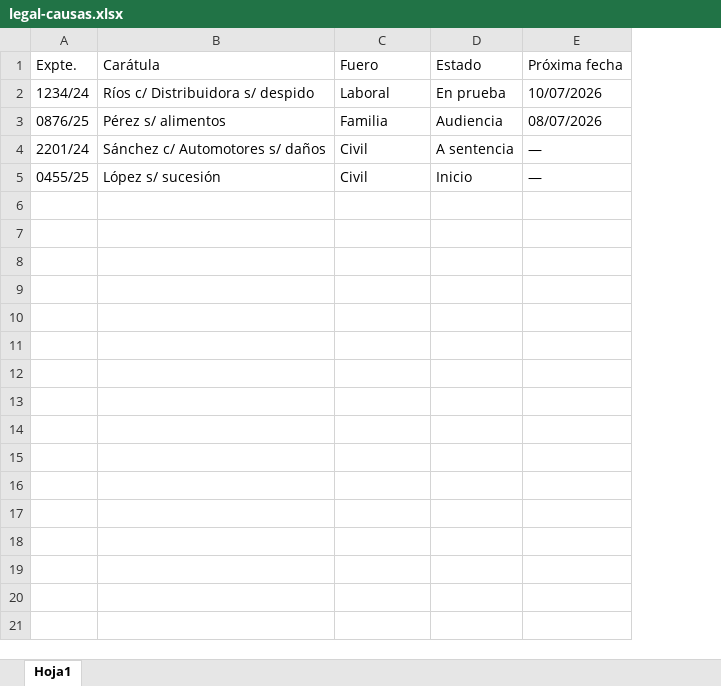
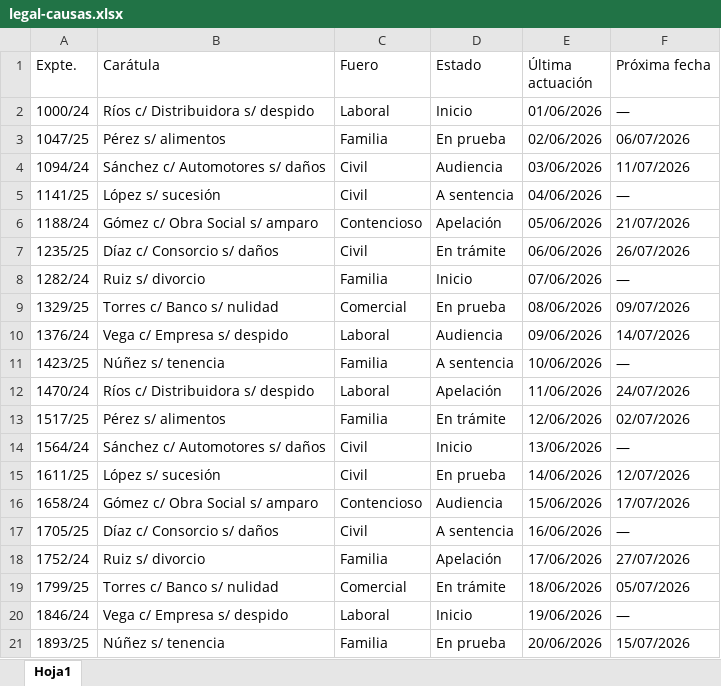
Before and after one commit to Marcusa93/rl1, an Excel workbook: public/abc2/material/legal-causas.xlsx, sheet Hoja1, drawn as a sheet; values as stored, in another font and other column widths than the file's, no borders; removed rows and columns are numbered as before the commit, all else as after; the diff names each change by its address in the sheet, - before the commit and + after, or states it on an @@ line.

```diff
--- a/public/abc2/material/legal-causas.xlsx (sheet Hoja1)
+++ b/public/abc2/material/legal-causas.xlsx (sheet Hoja1)
-column A (Expte.), rows 2-5: 1234/24 | 0876/25 | 2201/24 | 0455/25
+column A (Expte.), rows 2-5: 1000/24 | 1047/25 | 1094/24 | 1141/25
-column E (Próxima fecha), rows 2-5: 10/07/2026 | 08/07/2026 | — | —
+column E (Última actuación), rows 2-5: 01/06/2026 | 02/06/2026 | 03/06/2026 | 04/06/2026
+column F (Próxima fecha), rows 2-5: — | 06/07/2026 | 11/07/2026 | —
-D2 (Estado): En prueba
+D2 (Estado): Inicio
-D3 (Estado): Audiencia
+D3 (Estado): En prueba
-D4 (Estado): A sentencia
+D4 (Estado): Audiencia
-D5 (Estado): Inicio
+D5 (Estado): A sentencia
+row 6: 1188/24 | Gómez c/ Obra Social s/ amparo | Contencioso | Apelación | 05/06/2026 | 21/07/2026
+row 7: 1235/25 | Díaz c/ Consorcio s/ daños | Civil | En trámite | 06/06/2026 | 26/07/2026
+row 8: 1282/24 | Ruiz s/ divorcio | Familia | Inicio | 07/06/2026 | —
+row 9: 1329/25 | Torres c/ Banco s/ nulidad | Comercial | En prueba | 08/06/2026 | 09/07/2026
+row 10: 1376/24 | Vega c/ Empresa s/ despido | Laboral | Audiencia | 09/06/2026 | 14/07/2026
+row 11: 1423/25 | Núñez s/ tenencia | Familia | A sentencia | 10/06/2026 | —
+row 12: 1470/24 | Ríos c/ Distribuidora s/ despido | Laboral | Apelación | 11/06/2026 | 24/07/2026
+row 13: 1517/25 | Pérez s/ alimentos | Familia | En trámite | 12/06/2026 | 02/07/2026
+row 14: 1564/24 | Sánchez c/ Automotores s/ daños | Civil | Inicio | 13/06/2026 | —
+row 15: 1611/25 | López s/ sucesión | Civil | En prueba | 14/06/2026 | 12/07/2026
+row 16: 1658/24 | Gómez c/ Obra Social s/ amparo | Contencioso | Audiencia | 15/06/2026 | 17/07/2026
+row 17: 1705/25 | Díaz c/ Consorcio s/ daños | Civil | A sentencia | 16/06/2026 | —
+row 18: 1752/24 | Ruiz s/ divorcio | Familia | Apelación | 17/06/2026 | 27/07/2026
+row 19: 1799/25 | Torres c/ Banco s/ nulidad | Comercial | En trámite | 18/06/2026 | 05/07/2026
+row 20: 1846/24 | Vega c/ Empresa s/ despido | Laboral | Inicio | 19/06/2026 | —
+row 21: 1893/25 | Núñez s/ tenencia | Familia | En prueba | 20/06/2026 | 15/07/2026
```
Also changed, not shown: public/abc2/material/comercio-ventas.xlsx, public/abc2/material/educacion-notas.xlsx, 15 other files.
